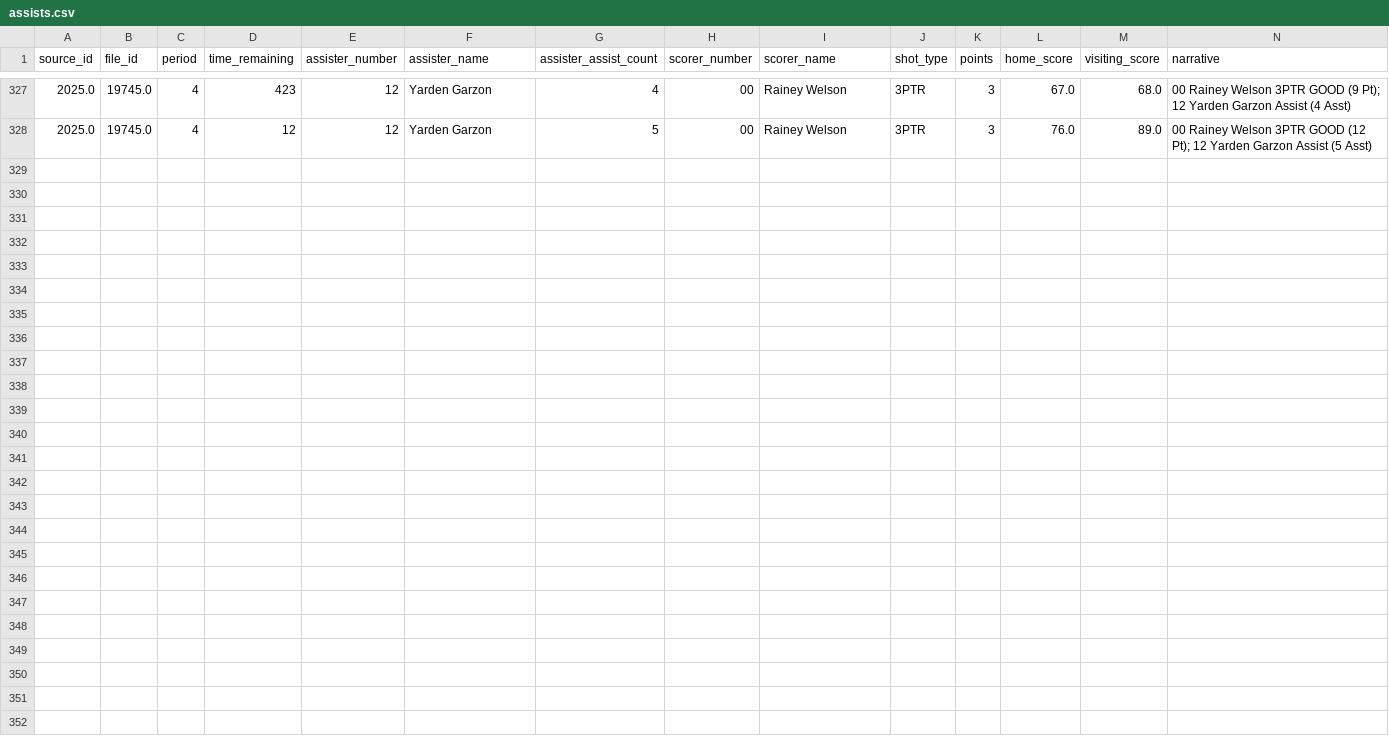
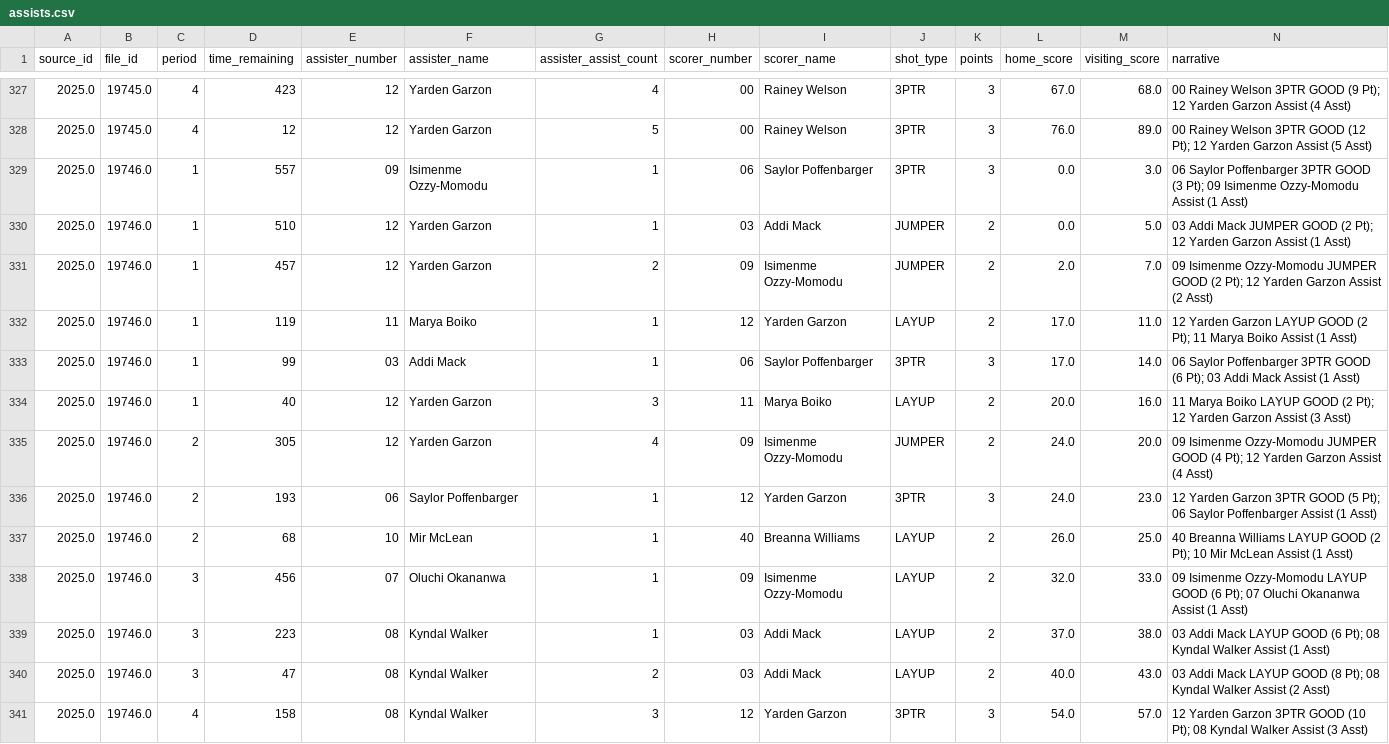
Before and after one commit to dwillis/umdwbb-data, a CSV file: 2025-26/assists.csv, drawn as a sheet; only a part is shown, gaps mark what is left out.

```diff
--- a/2025-26/assists.csv
+++ b/2025-26/assists.csv
@@ -328 +328,14 @@ source_id,file_id,period,time_remaining,assister_number,assister_name,assister_a
 2025.0,19745.0,4,12,12,Yarden Garzon,5,00,Rainey Welson,3PTR,3,76.0,89.0,00 Rainey Welson 3PTR GOOD (12 Pt); 12 Yarden Garzon Assist (5 Asst)
+2025.0,19746.0,1,557,09,Isimenme Ozzy-Momodu,1,06,Saylor Poffenbarger,3PTR,3,0.0,3.0,06 Saylor Poffenbarger 3PTR GOOD (3 Pt); 09 Isimenme Ozzy-Momodu Assist (1 Asst)
+2025.0,19746.0,1,510,12,Yarden Garzon,1,03,Addi Mack,JUMPER,2,0.0,5.0,03 Addi Mack JUMPER GOOD (2 Pt); 12 Yarden Garzon Assist (1 Asst)
+2025.0,19746.0,1,457,12,Yarden Garzon,2,09,Isimenme Ozzy-Momodu,JUMPER,2,2.0,7.0,09 Isimenme Ozzy-Momodu JUMPER GOOD (2 Pt); 12 Yarden Garzon Assist (2 Asst)
+2025.0,19746.0,1,119,11,Marya Boiko,1,12,Yarden Garzon,LAYUP,2,17.0,11.0,12 Yarden Garzon LAYUP GOOD (2 Pt); 11 Marya Boiko Assist (1 Asst)
+2025.0,19746.0,1,99,03,Addi Mack,1,06,Saylor Poffenbarger,3PTR,3,17.0,14.0,06 Saylor Poffenbarger 3PTR GOOD (6 Pt); 03 Addi Mack Assist (1 Asst)
+2025.0,19746.0,1,40,12,Yarden Garzon,3,11,Marya Boiko,LAYUP,2,20.0,16.0,11 Marya Boiko LAYUP GOOD (2 Pt); 12 Yarden Garzon Assist (3 Asst)
+2025.0,19746.0,2,305,12,Yarden Garzon,4,09,Isimenme Ozzy-Momodu,JUMPER,2,24.0,20.0,09 Isimenme Ozzy-Momodu JUMPER GOOD (4 Pt); 12 Yarden Garzon Assist (4 Asst)
+2025.0,19746.0,2,193,06,Saylor Poffenbarger,1,12,Yarden Garzon,3PTR,3,24.0,23.0,12 Yarden Garzon 3PTR GOOD (5 Pt); 06 Saylor Poffenbarger Assist (1 Asst)
+2025.0,19746.0,2,68,10,Mir McLean,1,40,Breanna Williams,LAYUP,2,26.0,25.0,40 Breanna Williams LAYUP GOOD (2 Pt); 10 Mir McLean Assist (1 Asst)
+2025.0,19746.0,3,456,07,Oluchi Okananwa,1,09,Isimenme Ozzy-Momodu,LAYUP,2,32.0,33.0,09 Isimenme Ozzy-Momodu LAYUP GOOD (6 Pt); 07 Oluchi Okananwa Assist (1 Asst)
+2025.0,19746.0,3,223,08,Kyndal Walker,1,03,Addi Mack,LAYUP,2,37.0,38.0,03 Addi Mack LAYUP GOOD (6 Pt); 08 Kyndal Walker Assist (1 Asst)
+2025.0,19746.0,3,47,08,Kyndal Walker,2,03,Addi Mack,LAYUP,2,40.0,43.0,03 Addi Mack LAYUP GOOD (8 Pt); 08 Kyndal Walker Assist (2 Asst)
+2025.0,19746.0,4,158,08,Kyndal Walker,3,12,Yarden Garzon,3PTR,3,54.0,57.0,12 Yarden Garzon 3PTR GOOD (10 Pt); 08 Kyndal Walker Assist (3 Asst)
```
Also changed, not shown: 2025-26/game_info.csv, 2025-26/period_scores.csv, 8 other files.
